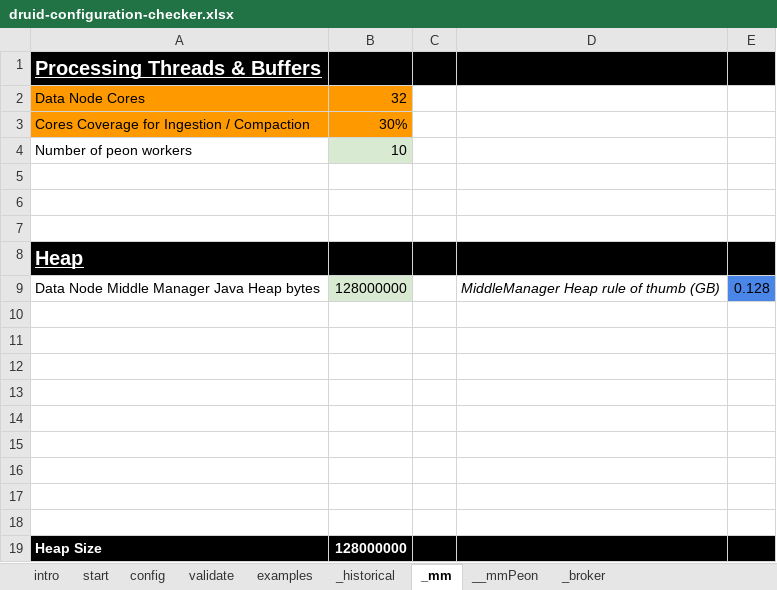
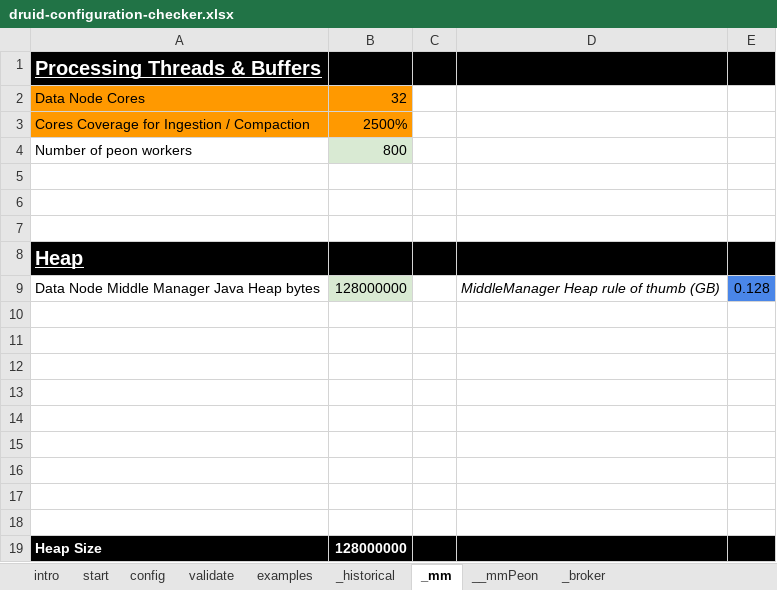
Before and after one commit to petermarshallio/druid-cookbooks, an Excel workbook: 2-deploy/druid-configuration-checker.xlsx, sheet _mm, drawn as a sheet; values as stored, in another font and other column widths than the file's, no borders; the diff names each change by its address in the sheet, - before the commit and + after, or states it on an @@ line.

```diff
--- a/2-deploy/druid-configuration-checker.xlsx (sheet _mm)
+++ b/2-deploy/druid-configuration-checker.xlsx (sheet _mm)
-B3: 30%
+B3: 2500%
-B4: 10
+B4: 800
```
Also changed, not shown: sheet config, sheet validate, sheet _historical, sheet start, sheet _broker, sheet __mmPeon, 1 more sheet, charts or pictures, 3 other files.
